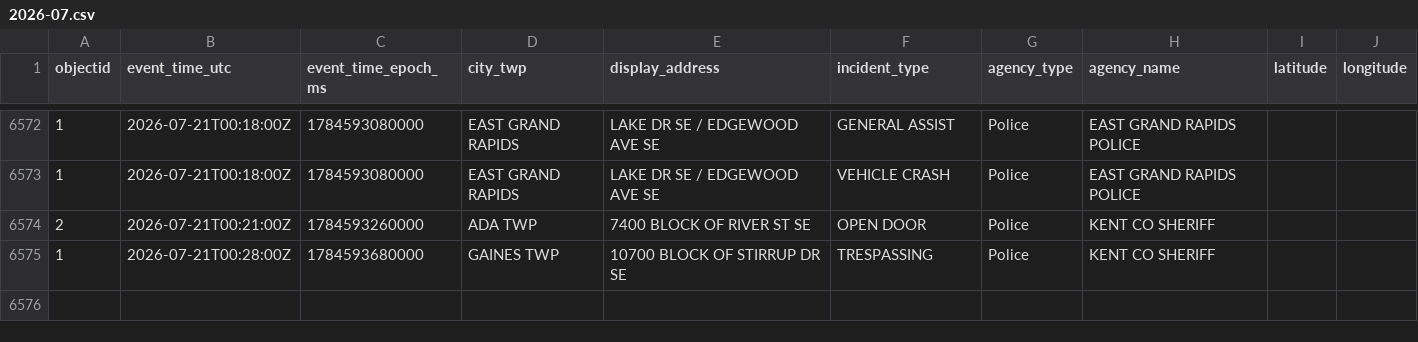
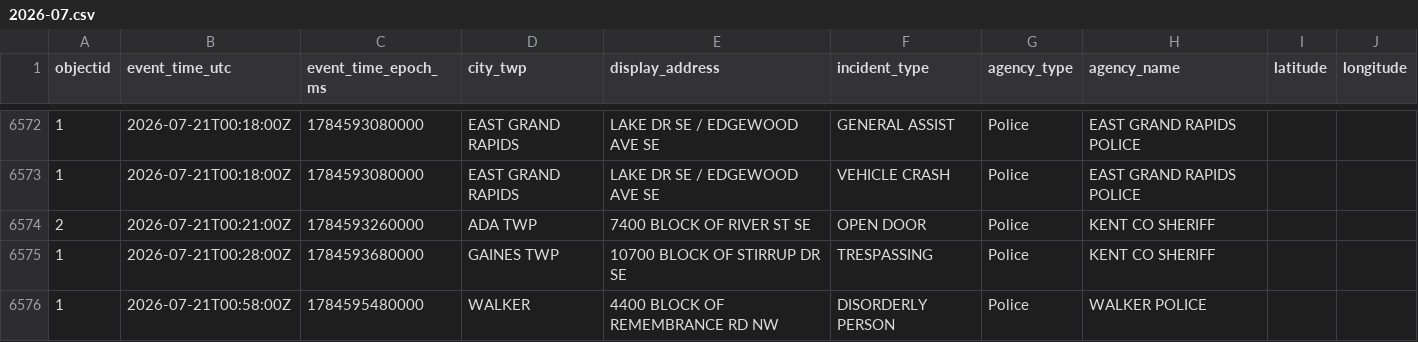
Before and after one commit to Cantica-Systems/west-michigan-dispatch, a CSV file: data/kent/2026-07.csv, drawn as a sheet; only a part is shown, gaps mark what is left out; the diff names each change by its address in the sheet, - before the commit and + after, or states it on an @@ line.

```diff
--- a/data/kent/2026-07.csv
+++ b/data/kent/2026-07.csv
+row 6576: 1 | 2026-07-21T00:58:00Z | 1784595480000 | WALKER | 4400 BLOCK OF REMEMBRANCE RD NW | DISORDERLY PERSON | Police | WALKER POLICE
```
Also changed, not shown: 3 other files.
